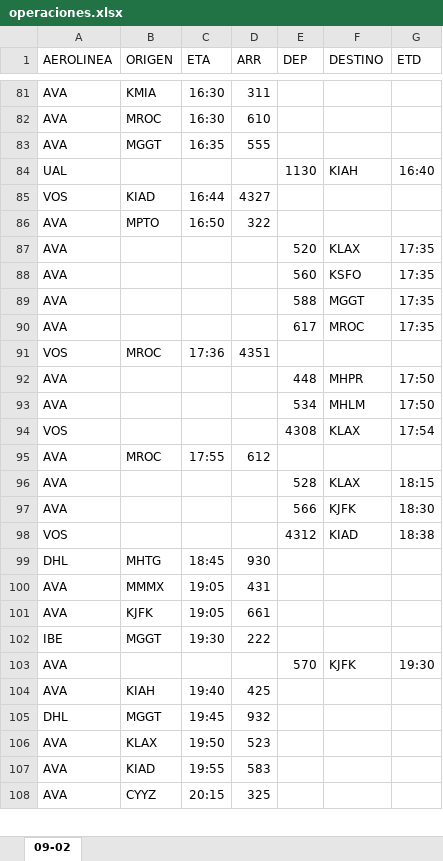
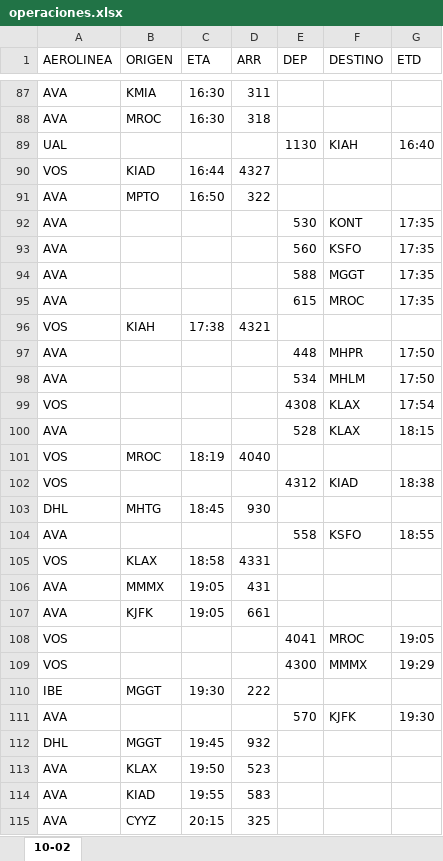
Before and after one commit to sacomais/PDA_MSLP, an Excel workbook: public/operaciones.xlsx, sheet 10-02, drawn as a sheet; only a part is shown, gaps mark what is left out; values as stored, in another font and other column widths than the file's, no borders; removed rows and columns are numbered as before the commit, all else as after; the diff covers the shown part only; the diff names each change by its address in the sheet, - before the commit and + after, or states it on an @@ line.

```diff
--- a/public/operaciones.xlsx (sheet 10-02)
+++ b/public/operaciones.xlsx (sheet 10-02)
-sheet tab: 09-02
+sheet tab: 10-02
-D88 (ARR): 610
+D88 (ARR): 318
-row 83: AVA | MGGT | 16:35 | 555
-E92 (DEP): 520
+E92 (DEP): 530
-F92 (DESTINO): KLAX
+F92 (DESTINO): KONT
-E95 (DEP): 617
+E95 (DEP): 615
-B96 (ORIGEN): MROC
+B96 (ORIGEN): KIAH
-C96 (ETA): 17:36
+C96 (ETA): 17:38
-D96 (ARR): 4351
+D96 (ARR): 4321
-row 95: AVA | MROC | 17:55 | 612
-row 97: AVA |  |  |  | 566 | KJFK | 18:30
+row 101: VOS | MROC | 18:19 | 4040
+row 104: AVA |  |  |  | 558 | KSFO | 18:55
+row 105: VOS | KLAX | 18:58 | 4331
+row 108: VOS |  |  |  | 4041 | MROC | 19:05
+row 109: VOS |  |  |  | 4300 | MMMX | 19:29
-row 104: AVA | KIAH | 19:40 | 425
```
Also changed, not shown: 32 added rows, 27 removed rows and 18 edited cells elsewhere in this sheet.
